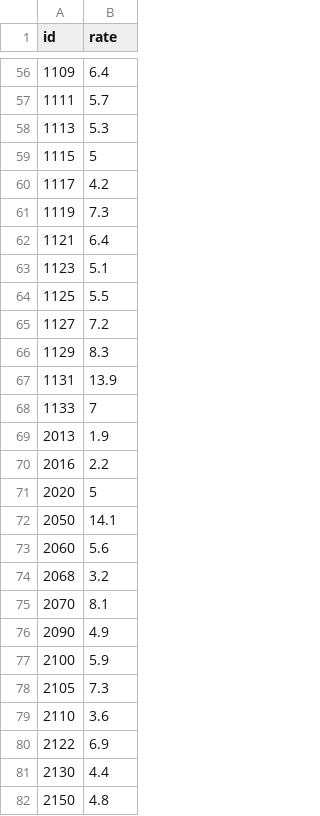
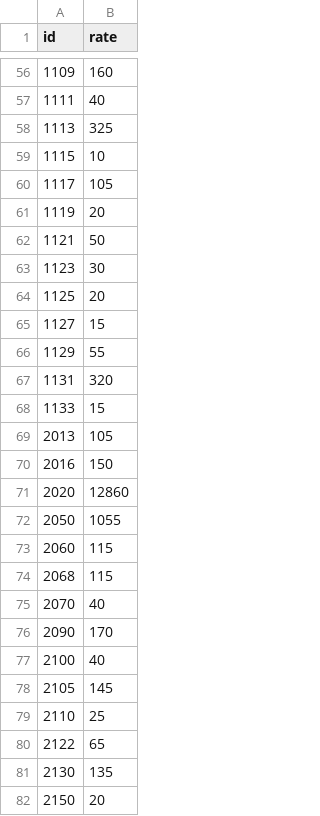
Before and after one commit to gobanana66/gobanana.ca, a TSV file: first-map/unemployment.tsv, drawn as a sheet; only a part is shown, gaps mark what is left out; the diff covers the shown part only.

```diff
--- a/first-map/unemployment.tsv
+++ b/first-map/unemployment.tsv
@@ -56,27 +56,27 @@ id	rate
-1109	6.4
-1111	5.7
-1113	5.3
-1115	5
-1117	4.2
-1119	7.3
-1121	6.4
-1123	5.1
-1125	5.5
-1127	7.2
-1129	8.3
-1131	13.9
-1133	7
-2013	1.9
-2016	2.2
-2020	5
-2050	14.1
-2060	5.6
-2068	3.2
-2070	8.1
-2090	4.9
-2100	5.9
-2105	7.3
-2110	3.6
-2122	6.9
-2130	4.4
-2150	4.8
+1109	160
+1111	40
+1113	325
+1115	10
+1117	105
+1119	20
+1121	50
+1123	30
+1125	20
+1127	15
+1129	55
+1131	320
+1133	15
+2013	105
+2016	150
+2020	12860
+2050	1055
+2060	115
+2068	115
+2070	40
+2090	170
+2100	40
+2105	145
+2110	25
+2122	65
+2130	135
+2150	20
```
Also changed, not shown: 146 edited cells elsewhere in this file, 1 other file.
